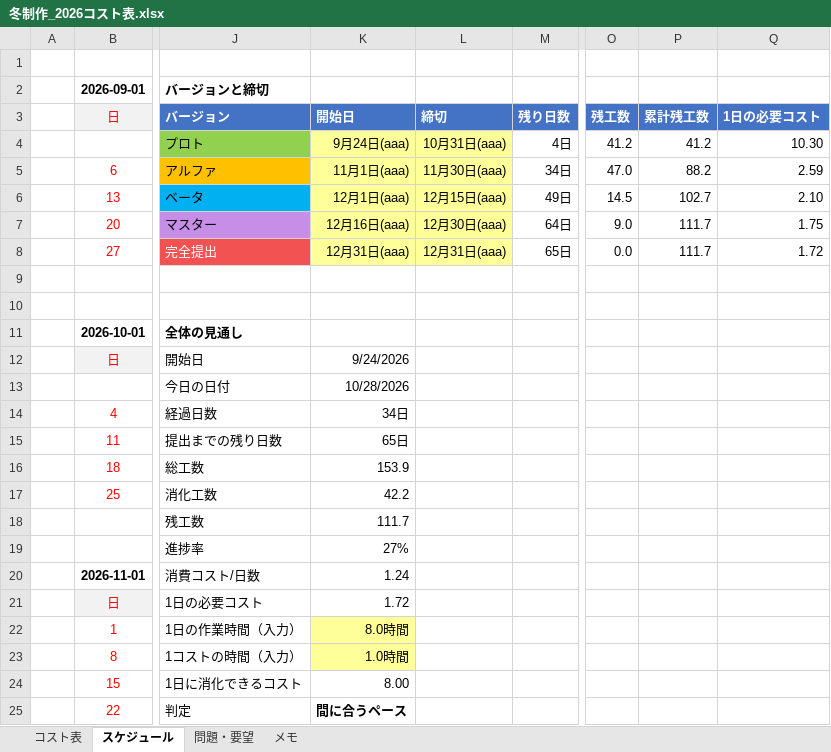
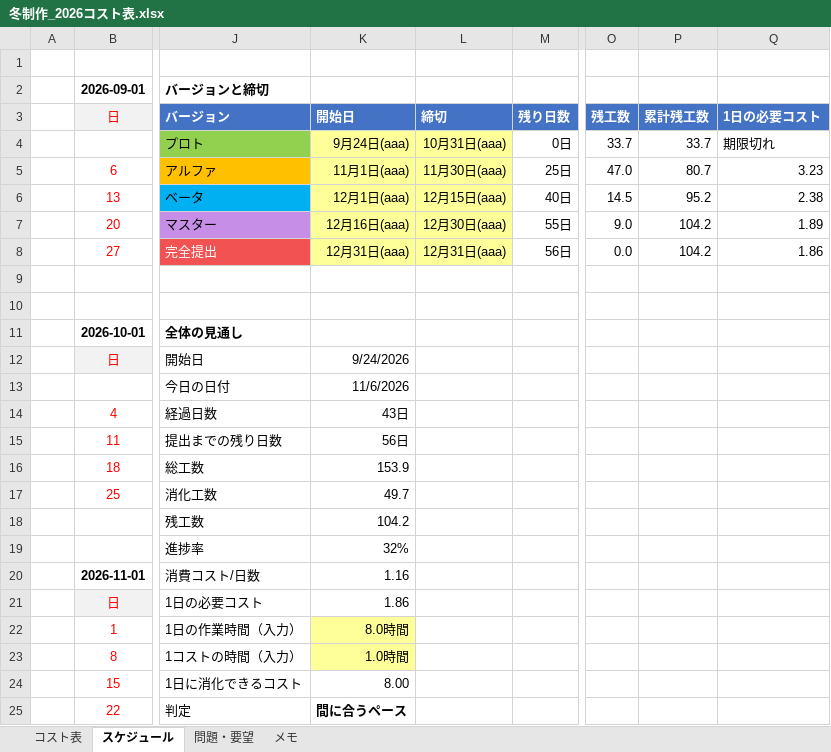
Before and after one commit to hakutokawanami/2026_winter, an Excel workbook: winterGame2026/冬制作_2026コスト表.xlsx, sheet スケジュール, drawn as a sheet; only a part is shown, gaps mark what is left out; values as stored, in another font and other column widths than the file's, no borders; conditional formats not drawn; the diff names each change by its address in the sheet, - before the commit and + after, or states it on an @@ line.

```diff
--- a/winterGame2026/冬制作_2026コスト表.xlsx (sheet スケジュール)
+++ b/winterGame2026/冬制作_2026コスト表.xlsx (sheet スケジュール)
-M4 (残り日数): 4日
+M4 (残り日数): 0日
-O4 (残工数): 41.2
+O4 (残工数): 33.7
-P4 (累計残工数): 41.2
+P4 (累計残工数): 33.7
-Q4 (1日の必要コスト): 10.30
+Q4 (1日の必要コスト): 期限切れ
-M5 (残り日数): 34日
+M5 (残り日数): 25日
-P5 (累計残工数): 88.2
+P5 (累計残工数): 80.7
-Q5 (1日の必要コスト): 2.59
+Q5 (1日の必要コスト): 3.23
-M6 (残り日数): 49日
+M6 (残り日数): 40日
-P6 (累計残工数): 102.7
+P6 (累計残工数): 95.2
-Q6 (1日の必要コスト): 2.10
+Q6 (1日の必要コスト): 2.38
-M7 (残り日数): 64日
+M7 (残り日数): 55日
-P7:P8 (累計残工数): 111.7
+P7:P8 (累計残工数): 104.2
-Q7 (1日の必要コスト): 1.75
+Q7 (1日の必要コスト): 1.89
-M8 (残り日数): 65日
+M8 (残り日数): 56日
-Q8 (1日の必要コスト): 1.72
+Q8 (1日の必要コスト): 1.86
-K13 (開始日): 10/28/2026
+K13 (開始日): 11/6/2026
-K14 (開始日): 34日
+K14 (開始日): 43日
-K15 (開始日): 65日
+K15 (開始日): 56日
-K17 (開始日): 42.2
+K17 (開始日): 49.7
-K18 (開始日): 111.7
+K18 (開始日): 104.2
-K19 (開始日): 27%
+K19 (開始日): 32%
-K20 (開始日): 1.24
+K20 (開始日): 1.16
-K21 (開始日): 1.72
+K21 (開始日): 1.86
```
Also changed, not shown: sheet コスト表, 20 other files.
